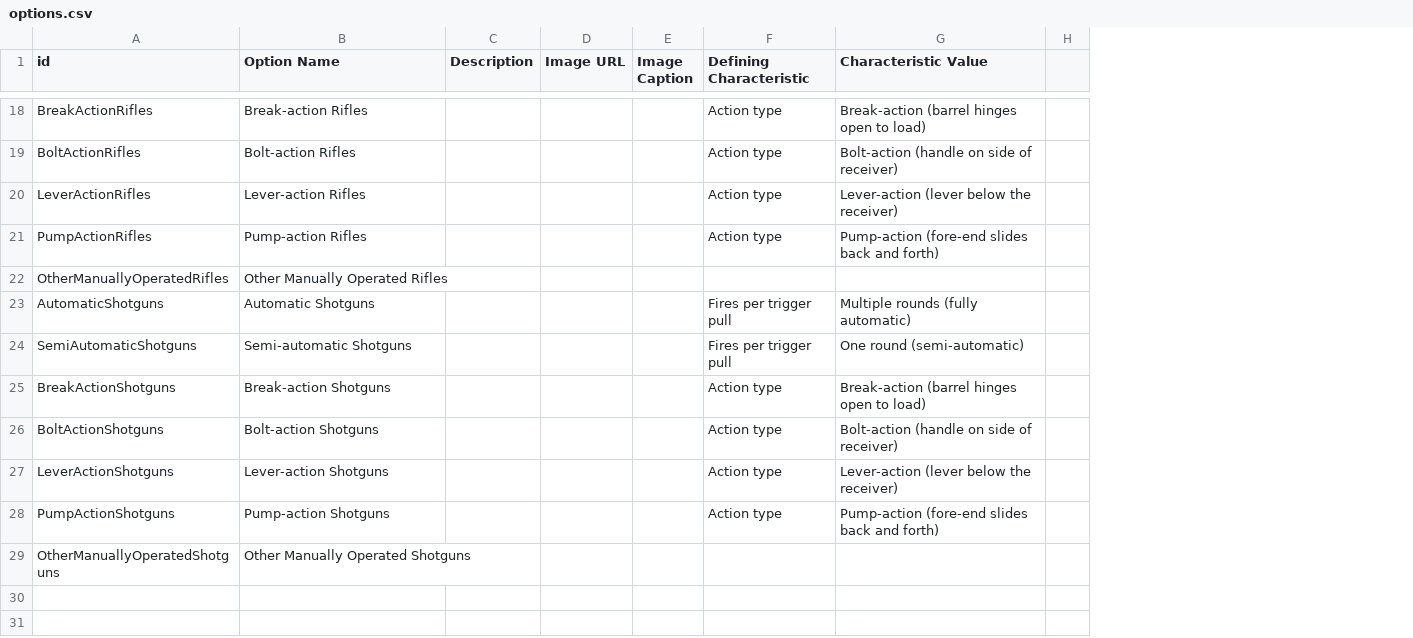
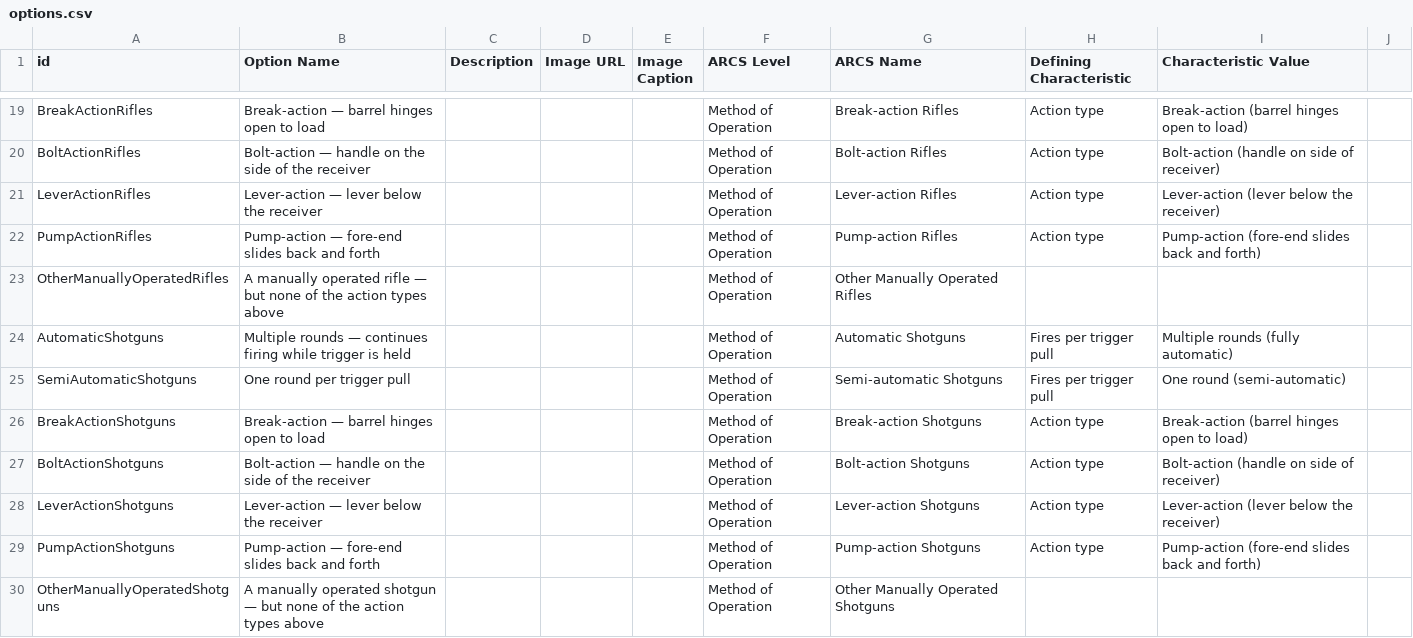
Before and after one commit to paigemoody/weapons_classification_resources, a CSV file: content/options.csv, drawn as a sheet; only a part is shown, gaps mark what is left out; removed rows and columns are numbered as before the commit, all else as after; the diff covers the shown part only; the diff names each change by its address in the sheet, - before the commit and + after, or states it on an @@ line.

Commit message:
WIP make options more human-y

```diff
--- a/content/options.csv
+++ b/content/options.csv
+column F (ARCS Level), rows 19-30: all Method of Operation
+column G (ARCS Name), rows 19-30: Break-action Rifles | Bolt-action Rifles | Lever-action Rifles | Pump-action Rifles | Other Manually Operated Rifles | Automatic Shotguns | Semi-automatic Shotguns | Break-action Shotguns | Bolt-action Shotguns | Lever-action Shotguns | Pump-action Shotguns | Other Manually Operated Shotguns
-column H, empty
+column J, empty
-B19 (Option Name): Break-action Rifles
+B19 (Option Name): Break-action — barrel hinges open to load
-B20 (Option Name): Bolt-action Rifles
+B20 (Option Name): Bolt-action — handle on the side of the receiver
-B21 (Option Name): Lever-action Rifles
+B21 (Option Name): Lever-action — lever below the receiver
-B22 (Option Name): Pump-action Rifles
+B22 (Option Name): Pump-action — fore-end slides back and forth
-B23 (Option Name): Other Manually Operated Rifles
+B23 (Option Name): A manually operated rifle — but none of the action types above
-B24 (Option Name): Automatic Shotguns
+B24 (Option Name): Multiple rounds — continues firing while trigger is held
-B25 (Option Name): Semi-automatic Shotguns
+B25 (Option Name): One round per trigger pull
-B26 (Option Name): Break-action Shotguns
+B26 (Option Name): Break-action — barrel hinges open to load
-B27 (Option Name): Bolt-action Shotguns
+B27 (Option Name): Bolt-action — handle on the side of the receiver
-B28 (Option Name): Lever-action Shotguns
+B28 (Option Name): Lever-action — lever below the receiver
-B29 (Option Name): Pump-action Shotguns
+B29 (Option Name): Pump-action — fore-end slides back and forth
-B30 (Option Name): Other Manually Operated Shotguns
+B30 (Option Name): A manually operated shotgun — but none of the action types above
```
Also changed, not shown: 1 added row and 27 edited cells elsewhere in this file, content/questions.csv, 8 other files.
